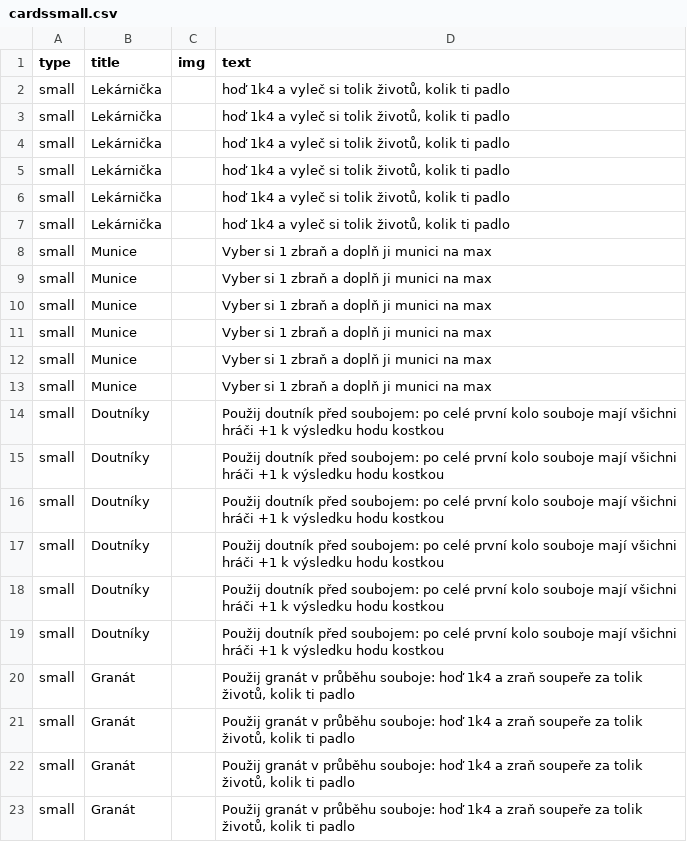
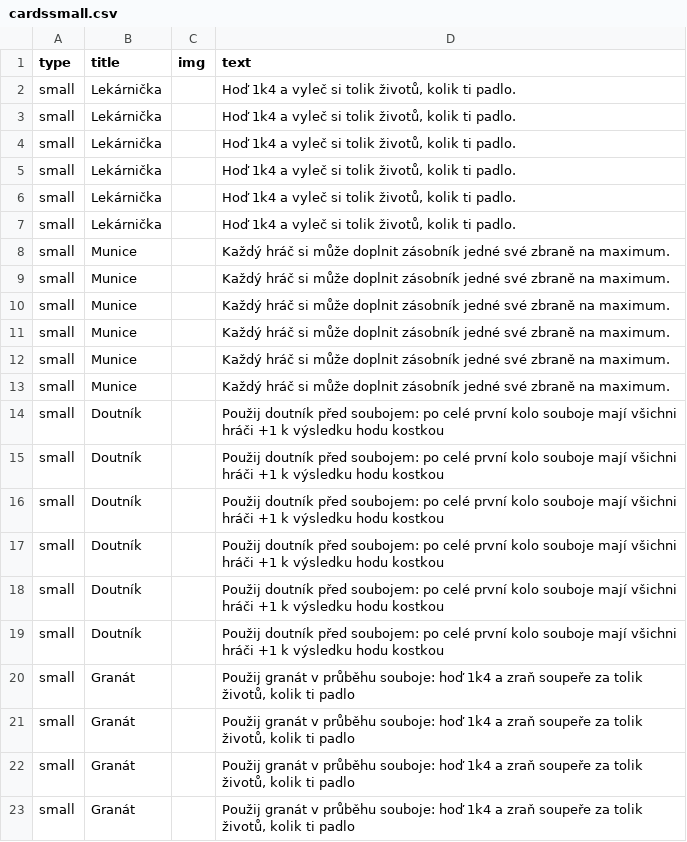
Before and after one commit to jerrylabs/card-generator, a CSV file: vaginator/cardssmall.csv, drawn as a sheet; only a part is shown; the diff covers the shown part only.

```diff
--- a/vaginator/cardssmall.csv
+++ b/vaginator/cardssmall.csv
@@ -1,20 +1,20 @@
 "type","title","img","text"
-"small","Lekárnička",,"hoď 1k4 a vyleč si tolik životů, kolik ti padlo"
-"small","Lekárnička",,"hoď 1k4 a vyleč si tolik životů, kolik ti padlo"
-"small","Lekárnička",,"hoď 1k4 a vyleč si tolik životů, kolik ti padlo"
-"small","Lekárnička",,"hoď 1k4 a vyleč si tolik životů, kolik ti padlo"
-"small","Lekárnička",,"hoď 1k4 a vyleč si tolik životů, kolik ti padlo"
-"small","Lekárnička",,"hoď 1k4 a vyleč si tolik životů, kolik ti padlo"
-"small","Munice",,"Vyber si 1 zbraň a doplň ji munici na max"
-"small","Munice",,"Vyber si 1 zbraň a doplň ji munici na max"
-"small","Munice",,"Vyber si 1 zbraň a doplň ji munici na max"
-"small","Munice",,"Vyber si 1 zbraň a doplň ji munici na max"
-"small","Munice",,"Vyber si 1 zbraň a doplň ji munici na max"
-"small","Munice",,"Vyber si 1 zbraň a doplň ji munici na max"
-"small","Doutníky",,"Použij doutník před soubojem: po celé první kolo souboje mají všichni hráči +1 k výsledku hodu kostkou"
-"small","Doutníky",,"Použij doutník před soubojem: po celé první kolo souboje mají všichni hráči +1 k výsledku hodu kostkou"
-"small","Doutníky",,"Použij doutník před soubojem: po celé první kolo souboje mají všichni hráči +1 k výsledku hodu kostkou"
-"small","Doutníky",,"Použij doutník před soubojem: po celé první kolo souboje mají všichni hráči +1 k výsledku hodu kostkou"
-"small","Doutníky",,"Použij doutník před soubojem: po celé první kolo souboje mají všichni hráči +1 k výsledku hodu kostkou"
-"small","Doutníky",,"Použij doutník před soubojem: po celé první kolo souboje mají všichni hráči +1 k výsledku hodu kostkou"
+"small","Lekárnička",,"Hoď 1k4 a vyleč si tolik životů, kolik ti padlo."
+"small","Lekárnička",,"Hoď 1k4 a vyleč si tolik životů, kolik ti padlo."
+"small","Lekárnička",,"Hoď 1k4 a vyleč si tolik životů, kolik ti padlo."
+"small","Lekárnička",,"Hoď 1k4 a vyleč si tolik životů, kolik ti padlo."
+"small","Lekárnička",,"Hoď 1k4 a vyleč si tolik životů, kolik ti padlo."
+"small","Lekárnička",,"Hoď 1k4 a vyleč si tolik životů, kolik ti padlo."
+"small","Munice",,"Každý hráč si může doplnit zásobník jedné své zbraně na maximum."
+"small","Munice",,"Každý hráč si může doplnit zásobník jedné své zbraně na maximum."
+"small","Munice",,"Každý hráč si může doplnit zásobník jedné své zbraně na maximum."
+"small","Munice",,"Každý hráč si může doplnit zásobník jedné své zbraně na maximum."
+"small","Munice",,"Každý hráč si může doplnit zásobník jedné své zbraně na maximum."
+"small","Munice",,"Každý hráč si může doplnit zásobník jedné své zbraně na maximum."
+"small","Doutník",,"Použij doutník před soubojem: po celé první kolo souboje mají všichni hráči +1 k výsledku hodu kostkou"
+"small","Doutník",,"Použij doutník před soubojem: po celé první kolo souboje mají všichni hráči +1 k výsledku hodu kostkou"
+"small","Doutník",,"Použij doutník před soubojem: po celé první kolo souboje mají všichni hráči +1 k výsledku hodu kostkou"
+"small","Doutník",,"Použij doutník před soubojem: po celé první kolo souboje mají všichni hráči +1 k výsledku hodu kostkou"
+"small","Doutník",,"Použij doutník před soubojem: po celé první kolo souboje mají všichni hráči +1 k výsledku hodu kostkou"
+"small","Doutník",,"Použij doutník před soubojem: po celé první kolo souboje mají všichni hráči +1 k výsledku hodu kostkou"
 "small","Granát",,"Použij granát v průběhu souboje: hoď 1k4 a zraň soupeře za tolik životů, kolik ti padlo"
```
Also changed, not shown: 8 edited cells elsewhere in this file, vaginator/cards.csv, 7 other files.
